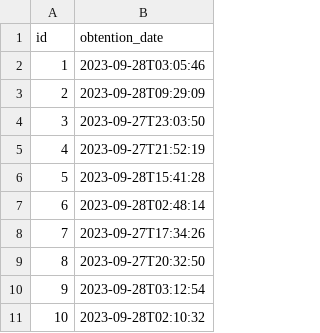
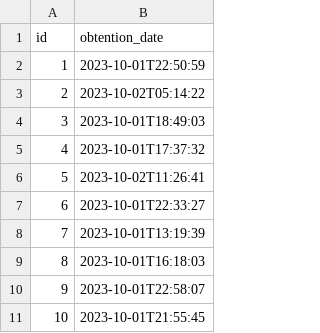
Before and after one commit to krft-me/frontend, a CSV file: src/main/resources/config/liquibase/fake-data/application_user_badge.csv, drawn as a sheet.

```diff
--- a/src/main/resources/config/liquibase/fake-data/application_user_badge.csv
+++ b/src/main/resources/config/liquibase/fake-data/application_user_badge.csv
@@ -1,11 +1,11 @@
 id;obtention_date
-1;2023-09-28T03:05:46
-2;2023-09-28T09:29:09
-3;2023-09-27T23:03:50
-4;2023-09-27T21:52:19
-5;2023-09-28T15:41:28
-6;2023-09-28T02:48:14
-7;2023-09-27T17:34:26
-8;2023-09-27T20:32:50
-9;2023-09-28T03:12:54
-10;2023-09-28T02:10:32
+1;2023-10-01T22:50:59
+2;2023-10-02T05:14:22
+3;2023-10-01T18:49:03
+4;2023-10-01T17:37:32
+5;2023-10-02T11:26:41
+6;2023-10-01T22:33:27
+7;2023-10-01T13:19:39
+8;2023-10-01T16:18:03
+9;2023-10-01T22:58:07
+10;2023-10-01T21:55:45
```
Also changed, not shown: src/main/resources/config/liquibase/fake-data/jhi_order.csv, 54 other files.
